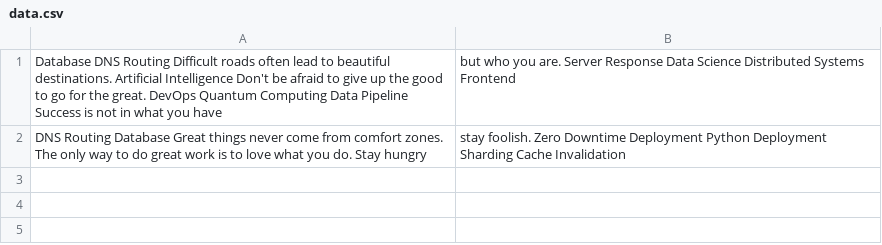
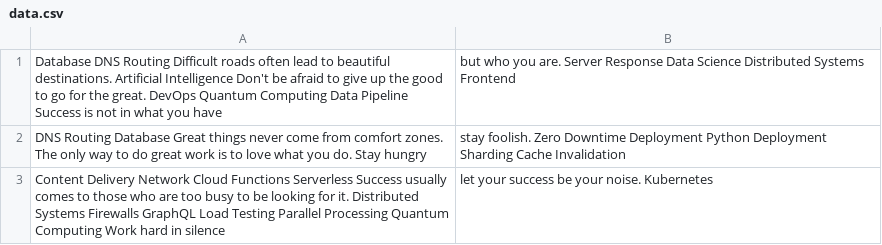
Before and after one commit to bingo-0h/mehn5513, a CSV file: archive/data.csv, drawn as a sheet.

Commit message:
Updated archive

```diff
--- a/archive/data.csv
+++ b/archive/data.csv
@@ -2 +2,2 @@ Database DNS Routing Difficult roads often lead to beautiful destinations. Artif
 DNS Routing Database Great things never come from comfort zones. The only way to do great work is to love what you do. Stay hungry, stay foolish. Zero Downtime Deployment Python Deployment Sharding Cache Invalidation
+Content Delivery Network Cloud Functions Serverless Success usually comes to those who are too busy to be looking for it. Distributed Systems Firewalls GraphQL Load Testing Parallel Processing Quantum Computing Work hard in silence, let your success be your noise. Kubernetes
```
Also changed, not shown: 1 other file.
